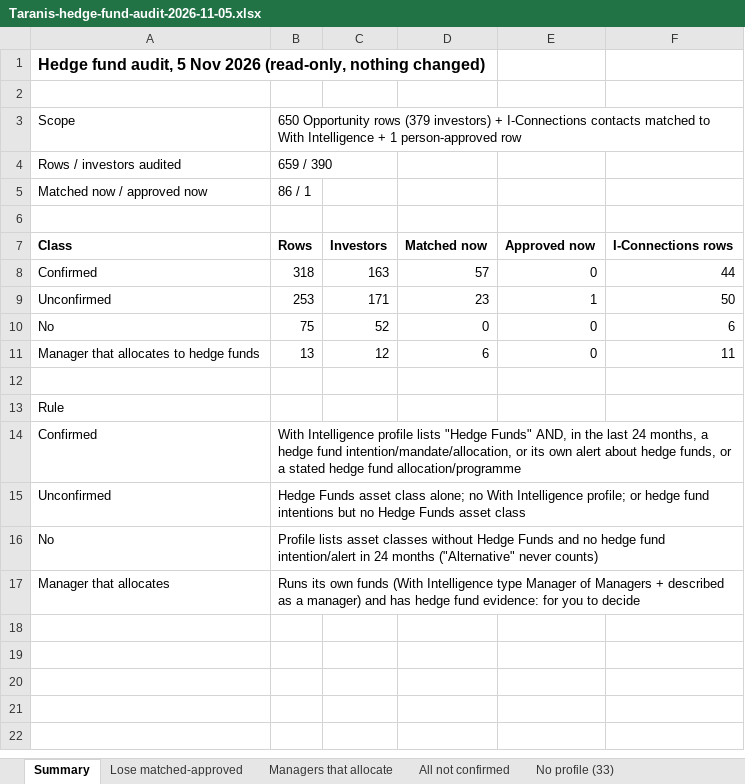
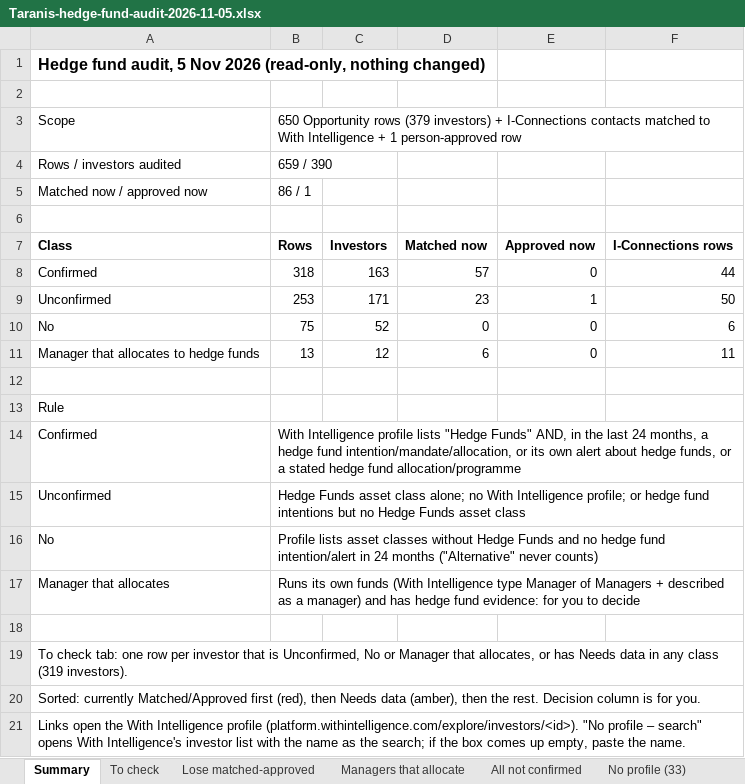
Before and after one commit to nadaoabdullah2000-jpg/taranis-console, an Excel workbook: Taranis-hedge-fund-audit-2026-11-05.xlsx, sheet Summary, drawn as a sheet; values as stored, in another font and other column widths than the file's, no borders; the diff names each change by its address in the sheet, - before the commit and + after, or states it on an @@ line.

```diff
--- a/Taranis-hedge-fund-audit-2026-11-05.xlsx (sheet Summary)
+++ b/Taranis-hedge-fund-audit-2026-11-05.xlsx (sheet Summary)
+sheet tab: To check
+row 18: (empty)
+row 19: To check tab: one row per investor that is Unconfirmed, No or Manager that allocates, or has Needs data in any class (319 investors).
+row 20: Sorted: currently Matched/Approved first (red), then Needs data (amber), then the rest. Decision column is for you.
+row 21: Links open the With Intelligence profile (platform.withintelligence.com/explore/investors/<id>). "No profile – search" opens With Intelligence's investor list with the name as the search; if the box comes up empty, paste the name.
```
Also changed, not shown: sheet Confirmed spot check, sheet Managers that allocate, sheet No profile (33), sheet Lose matched-approved, sheet All not confirmed.
